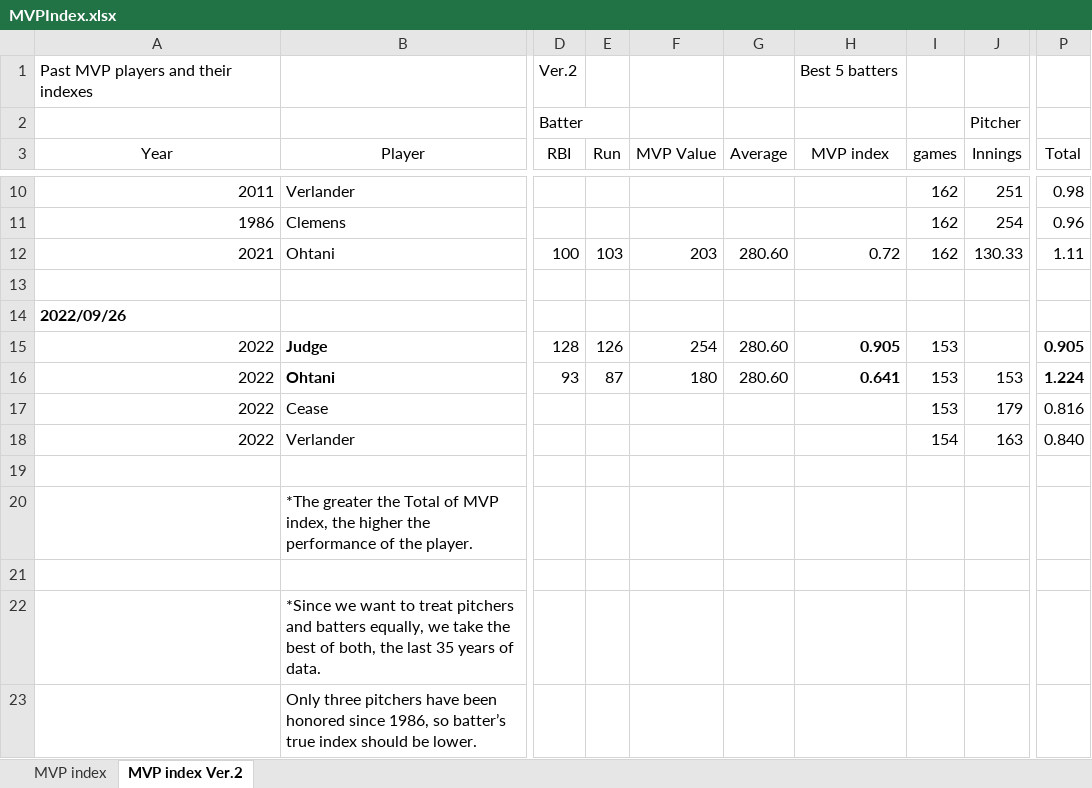
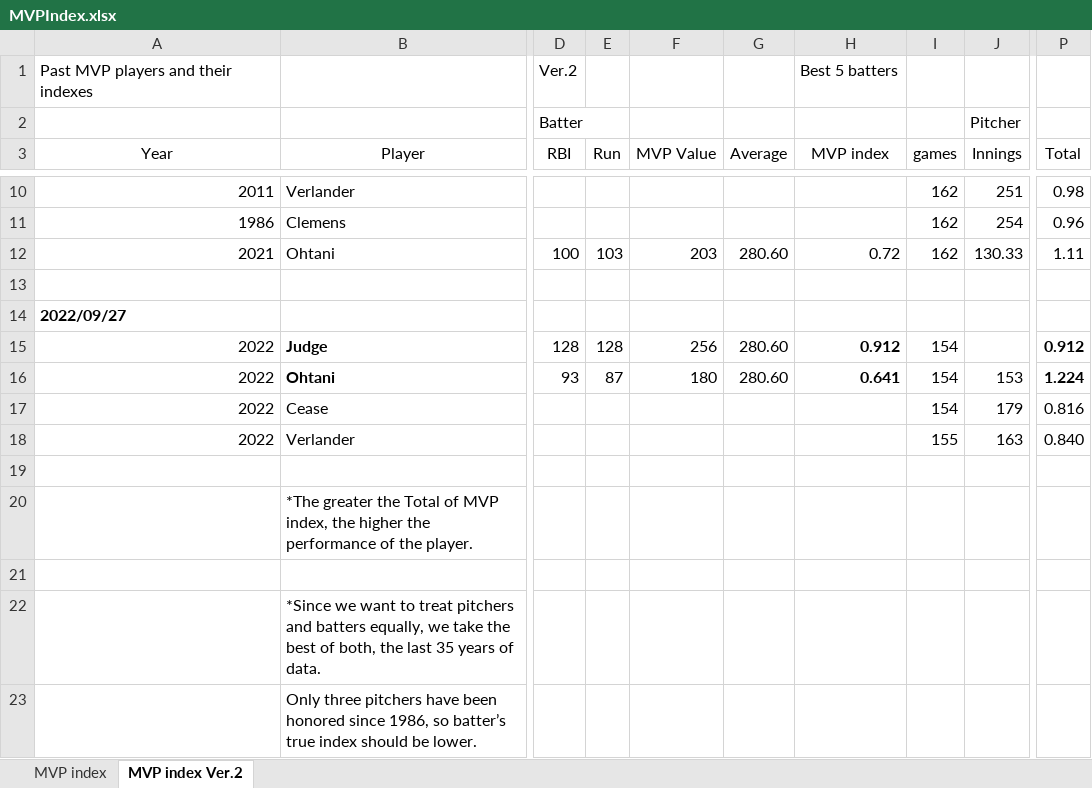
Before and after one commit to s-mineyama/MVPindex, an Excel workbook: MVPIndex.xlsx, sheet MVP index Ver.2, drawn as a sheet; only a part is shown, gaps mark what is left out; values as stored, in another font and other column widths than the file's, no borders; the diff names each change by its address in the sheet, - before the commit and + after, or states it on an @@ line.

Commit message:
9/27

```diff
--- a/MVPIndex.xlsx (sheet MVP index Ver.2)
+++ b/MVPIndex.xlsx (sheet MVP index Ver.2)
-A14 (Year): 2022/09/26
+A14 (Year): 2022/09/27
-E15 (Run): 126
+E15 (Run): 128
-F15 (MVP Value): 254
+F15 (MVP Value): 256
-H15 (MVP index): 0.905
+H15 (MVP index): 0.912
-I15:I17 (games): 153
+I15:I17 (games): 154
-P15 (Total): 0.905
+P15 (Total): 0.912
-I18 (games): 154
+I18 (games): 155
```
